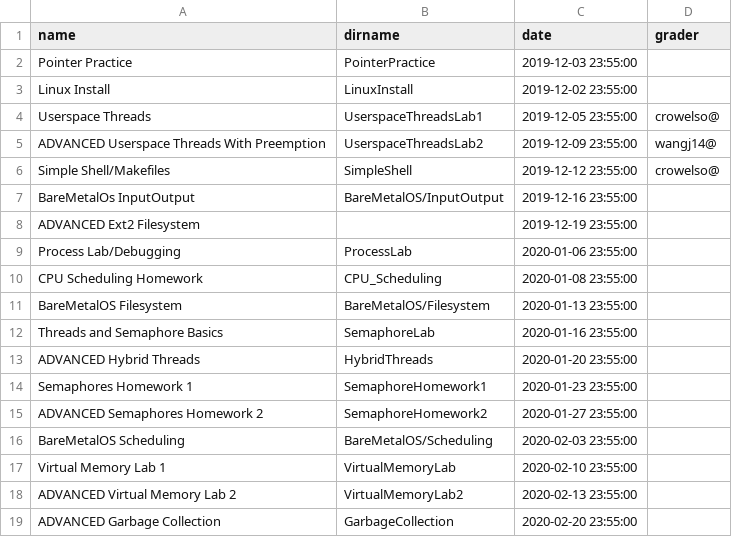
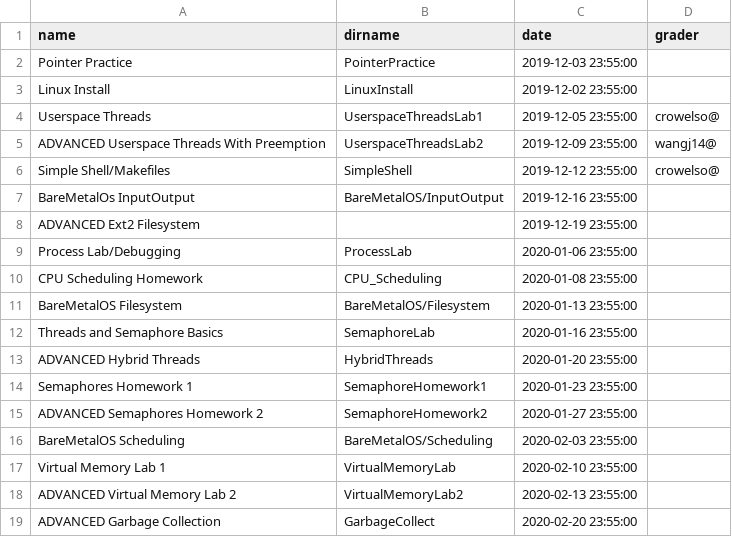
Before and after one commit to RHIT-CSSE/csse332, a CSV file: _data/assignments.csv, drawn as a sheet.

Commit message:
Fixing GC lab link

```diff
--- a/_data/assignments.csv
+++ b/_data/assignments.csv
@@ -18,2 +18,2 @@ Virtual Memory Lab 1,VirtualMemoryLab,2020-02-10 23:55:00,
 ADVANCED Virtual Memory Lab 2,VirtualMemoryLab2,2020-02-13 23:55:00,
-ADVANCED Garbage Collection,GarbageCollection,2020-02-20 23:55:00,
+ADVANCED Garbage Collection,GarbageCollect,2020-02-20 23:55:00,
```
